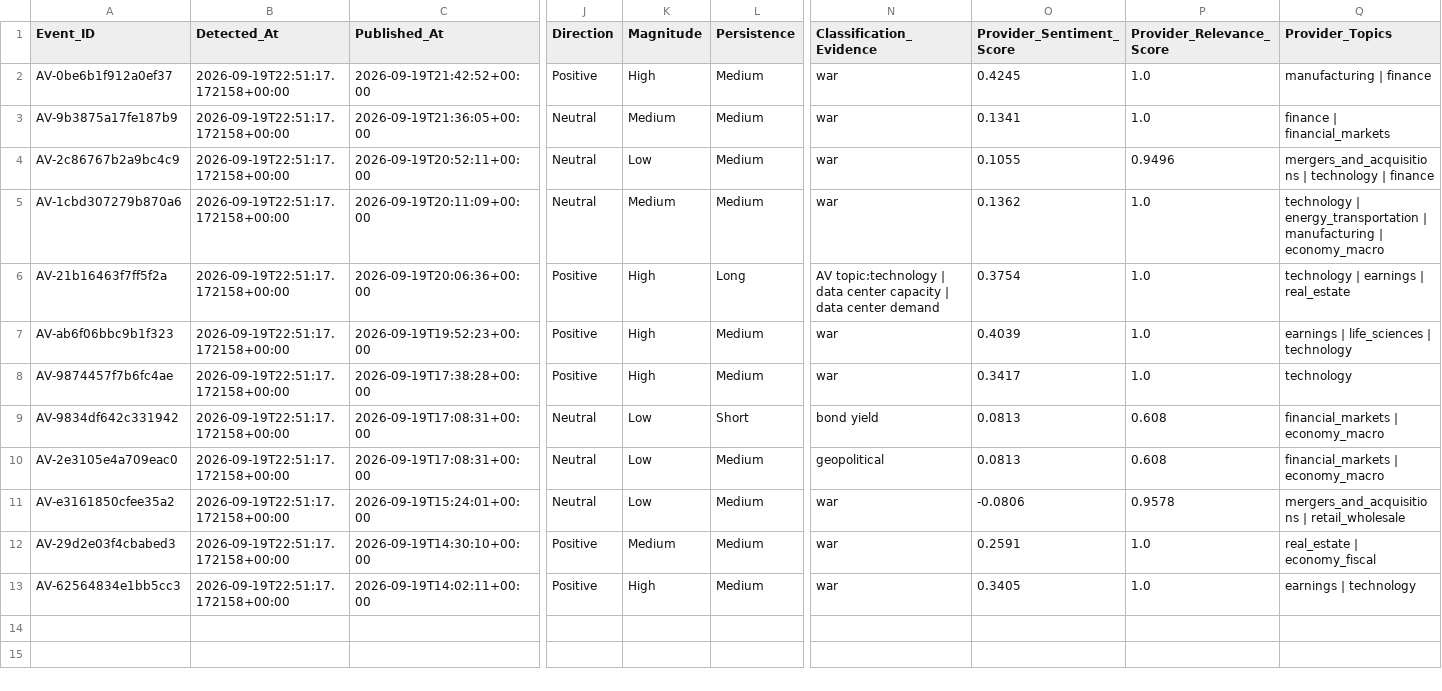
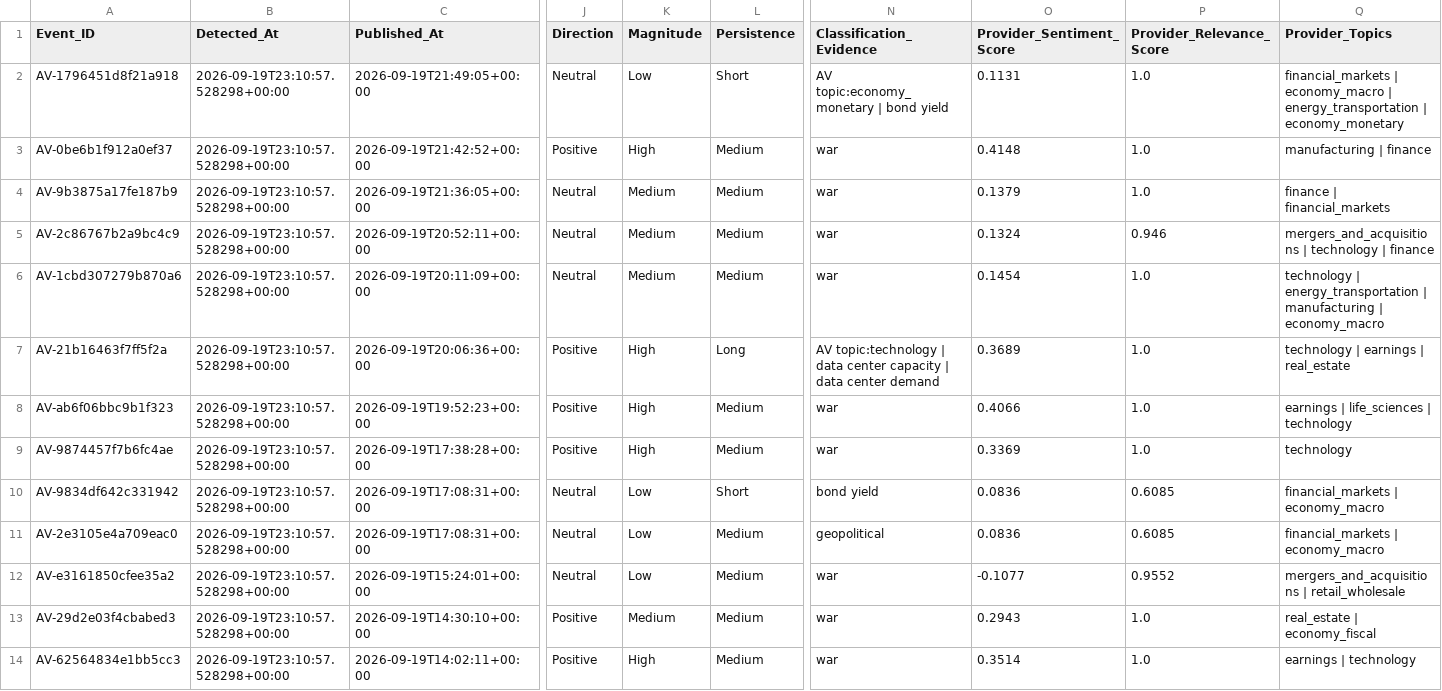
Before and after one commit to walkemr2/walker-analytics, a CSV file: data_processed/web_catalyst_events.csv, drawn as a sheet; only a part is shown, gaps mark what is left out; addresses are those after the commit; rows hold the shown columns only; the diff names each change by its address in the sheet, - before the commit and + after, or states it on an @@ line.

Commit message:
Refresh Walker Analytics data 2026-09-19 18:12

```diff
--- a/data_processed/web_catalyst_events.csv
+++ b/data_processed/web_catalyst_events.csv
+row 2: AV-1796451d8f21a918 | 2026-09-19T23:10:57.528298+00:00 | 2026-09-19T21:49:05+00:00 | Neutral | Low | Short | AV topic:economy_monetary | bond yield | 0.1131 | 1.0 | financial_markets | economy_macro | energy_transportation | economy_monetary
-B3:B14 (Detected_At): 2026-09-19T22:51:17.172158+00:00
+B3:B14 (Detected_At): 2026-09-19T23:10:57.528298+00:00
-O3 (Provider_Sentiment_Score): 0.4245
+O3 (Provider_Sentiment_Score): 0.4148
-O4 (Provider_Sentiment_Score): 0.1341
+O4 (Provider_Sentiment_Score): 0.1379
-K5 (Magnitude): Low
+K5 (Magnitude): Medium
-O5 (Provider_Sentiment_Score): 0.1055
+O5 (Provider_Sentiment_Score): 0.1324
-P5 (Provider_Relevance_Score): 0.9496
+P5 (Provider_Relevance_Score): 0.946
-O6 (Provider_Sentiment_Score): 0.1362
+O6 (Provider_Sentiment_Score): 0.1454
-O7 (Provider_Sentiment_Score): 0.3754
+O7 (Provider_Sentiment_Score): 0.3689
-O8 (Provider_Sentiment_Score): 0.4039
+O8 (Provider_Sentiment_Score): 0.4066
-O9 (Provider_Sentiment_Score): 0.3417
+O9 (Provider_Sentiment_Score): 0.3369
-O10:O11 (Provider_Sentiment_Score): 0.0813
+O10:O11 (Provider_Sentiment_Score): 0.0836
-P10:P11 (Provider_Relevance_Score): 0.608
+P10:P11 (Provider_Relevance_Score): 0.6085
-O12 (Provider_Sentiment_Score): -0.0806
+O12 (Provider_Sentiment_Score): -0.1077
-P12 (Provider_Relevance_Score): 0.9578
+P12 (Provider_Relevance_Score): 0.9552
-O13 (Provider_Sentiment_Score): 0.2591
+O13 (Provider_Sentiment_Score): 0.2943
-O14 (Provider_Sentiment_Score): 0.3405
+O14 (Provider_Sentiment_Score): 0.3514
```
Also changed, not shown: data_processed/moving_average_latest.csv, data_processed/sector_prices.csv, 14 other files.
